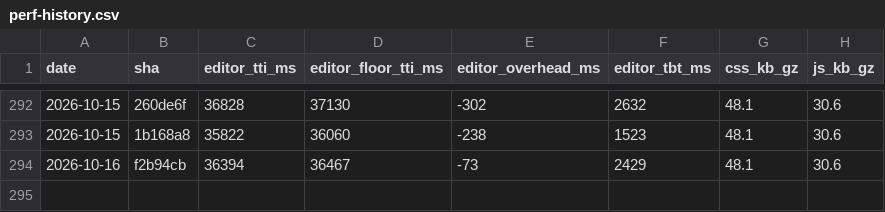
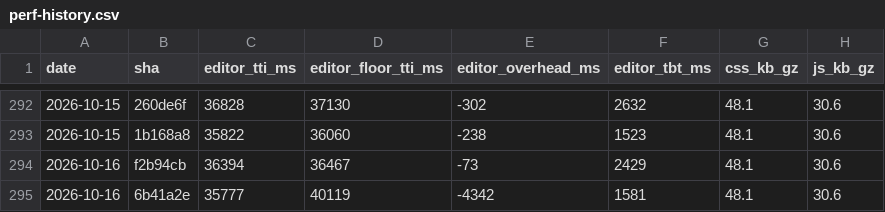
Before and after one commit to useawt/awt-blocks, a CSV file: docs/perf-history.csv, drawn as a sheet; only a part is shown, gaps mark what is left out.

```diff
--- a/docs/perf-history.csv
+++ b/docs/perf-history.csv
@@ -294 +294,2 @@ date,sha,editor_tti_ms,editor_floor_tti_ms,editor_overhead_ms,editor_tbt_ms,css_
 2026-10-16,f2b94cb,36394,36467,-73,2429,48.1,30.6
+2026-10-16,6b41a2e,35777,40119,-4342,1581,48.1,30.6
```
